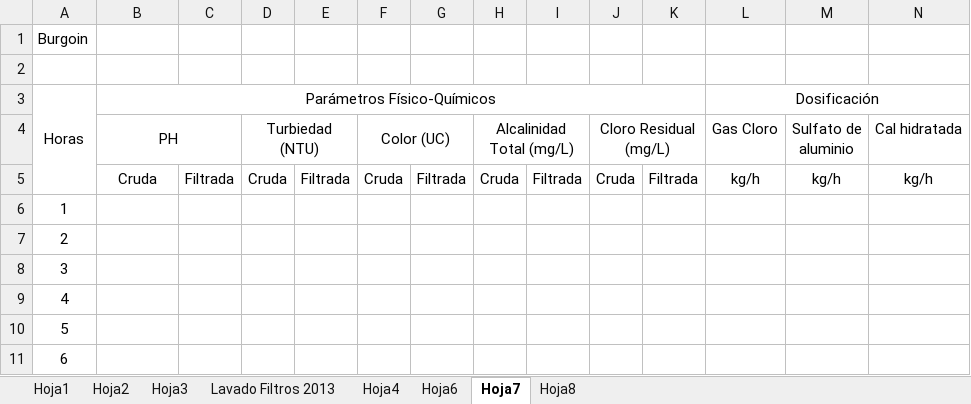
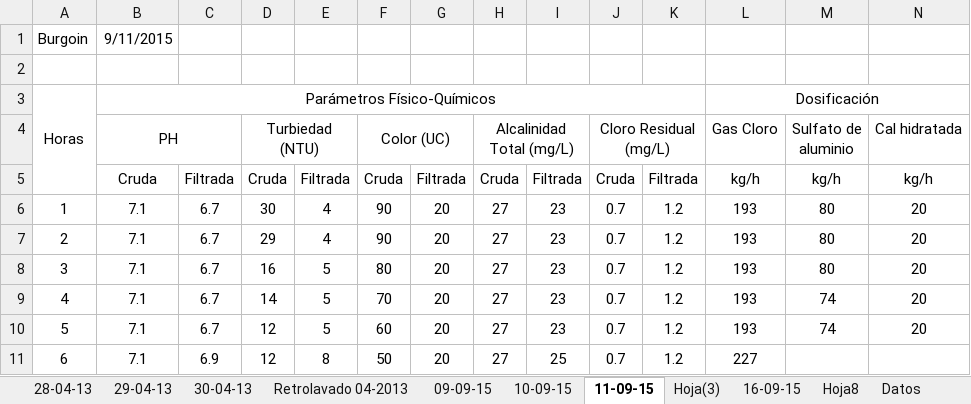
Before and after one commit to Ysislp/digital-twin-prop, an Excel workbook: Data-Burgoin.xlsx, sheet 11-09-15, drawn as a sheet; only a part is shown; values as stored, in another font and other column widths than the file's, no borders; removed rows and columns are numbered as before the commit, all else as after; rows hold the shown columns only; the diff covers the shown part only; the diff names each change by its address in the sheet, - before the commit and + after, or states it on an @@ line.

```diff
--- a/Data-Burgoin.xlsx (sheet 11-09-15)
+++ b/Data-Burgoin.xlsx (sheet 11-09-15)
-sheet tab: Hoja1
+sheet tab: 28-04-13
-sheet tab: Hoja2
+sheet tab: 29-04-13
-sheet tab: Hoja3
+sheet tab: 30-04-13
-sheet tab: Lavado Filtros 2013
+sheet tab: Retrolavado 04-2013
-sheet tab: Hoja4
+sheet tab: 09-09-15
-sheet tab: Hoja6
+sheet tab: 10-09-15
-sheet tab: Hoja7
+sheet tab: 11-09-15
+sheet tab: Hoja(3)
+sheet tab: 16-09-15
+sheet tab: Datos
-B1 (PH): (empty)
+B1 (PH): 9/11/2015
-B6:B10 (PH): (empty)
+B6:B10 (PH): 7.1
-C6:C10: (empty)
+C6:C10: 6.7
-D6 (Turbiedad (NTU)): (empty)
+D6 (Turbiedad (NTU)): 30
-E6:E7: (empty)
+E6:E7: 4
-F6:F7 (Color (UC)): (empty)
+F6:F7 (Color (UC)): 90
-G6:G10: (empty)
+G6:G10: 20
-H6:H10 (Alcalinidad Total (mg/L)): (empty)
+H6:H10 (Alcalinidad Total (mg/L)): 27
-I6:I10: (empty)
+I6:I10: 23
-J6:J10 (Cloro Residual (mg/L)): (empty)
+J6:J10 (Cloro Residual (mg/L)): 0.7
-K6:K10: (empty)
+K6:K10: 1.2
-L6:L10 (Gas Cloro): (empty)
+L6:L10 (Gas Cloro): 193
-M6:M8 (Sulfato de aluminio): (empty)
+M6:M8 (Sulfato de aluminio): 80
-N6:N10 (Cal hidratada): (empty)
+N6:N10 (Cal hidratada): 20
-D7 (Turbiedad (NTU)): (empty)
+D7 (Turbiedad (NTU)): 29
-D8 (Turbiedad (NTU)): (empty)
+D8 (Turbiedad (NTU)): 16
-E8:E10: (empty)
+E8:E10: 5
-F8 (Color (UC)): (empty)
+F8 (Color (UC)): 80
-D9 (Turbiedad (NTU)): (empty)
+D9 (Turbiedad (NTU)): 14
-F9 (Color (UC)): (empty)
+F9 (Color (UC)): 70
-M9:M10 (Sulfato de aluminio): (empty)
+M9:M10 (Sulfato de aluminio): 74
-D10 (Turbiedad (NTU)): (empty)
+D10 (Turbiedad (NTU)): 12
-F10 (Color (UC)): (empty)
+F10 (Color (UC)): 60
-row 11: 6
+row 11: 6 | 7.1 | 6.9 | 12 | 8 | 50 | 20 | 27 | 25 | 0.7 | 1.2 | 227
```
Also changed, not shown: 198 edited cells elsewhere in this sheet, sheet Hoja8, other sheet tabs, Bitácora.xlsx, 10 other files.
